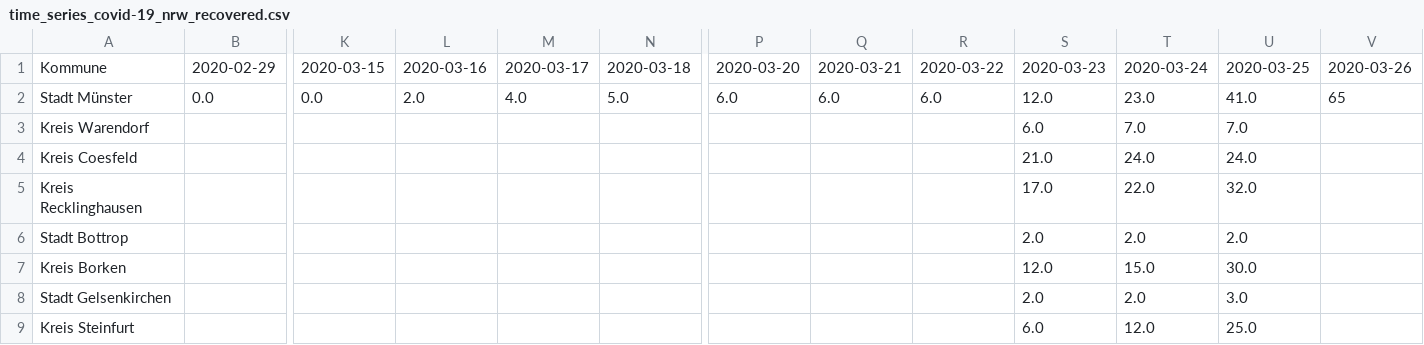
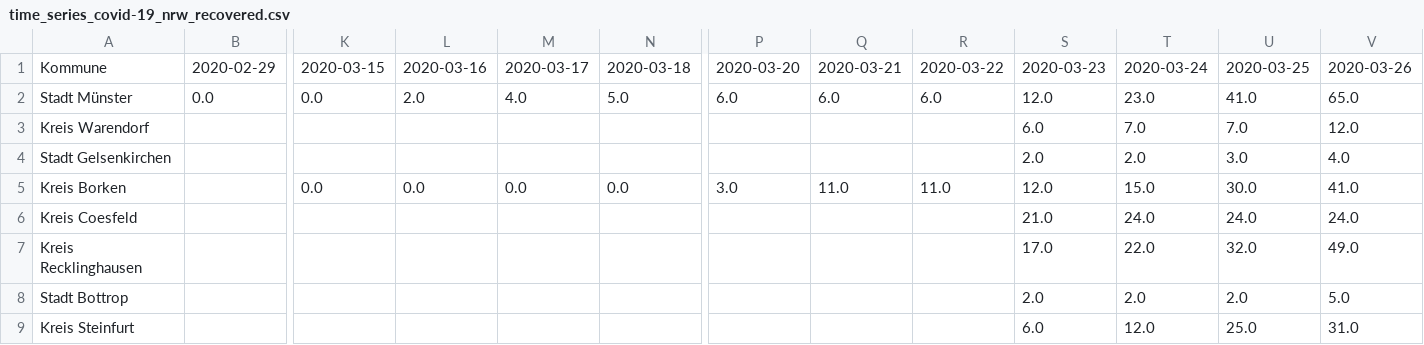
Before and after one commit to codeformuenster/COVID-19-NRW, a CSV file: data/time_series/time_series_covid-19_nrw_recovered.csv, drawn as a sheet; only a part is shown, gaps mark what is left out; removed rows and columns are numbered as before the commit, all else as after; rows hold the shown columns only; the diff names each change by its address in the sheet, - before the commit and + after, or states it on an @@ line.

```diff
--- a/data/time_series/time_series_covid-19_nrw_recovered.csv
+++ b/data/time_series/time_series_covid-19_nrw_recovered.csv
-V2: 65
+V2: 65.0
-V3: (empty)
+V3: 12.0
+row 4: Stadt Gelsenkirchen |  |  |  |  |  |  |  |  | 2.0 | 2.0 | 3.0 | 4.0
+row 5: Kreis Borken |  | 0.0 | 0.0 | 0.0 | 0.0 | 3.0 | 11.0 | 11.0 | 12.0 | 15.0 | 30.0 | 41.0
-V6: (empty)
+V6: 24.0
-V7: (empty)
+V7: 49.0
-V8: (empty)
+V8: 5.0
-row 7: Kreis Borken |  |  |  |  |  |  |  |  | 12.0 | 15.0 | 30.0
-row 8: Stadt Gelsenkirchen |  |  |  |  |  |  |  |  | 2.0 | 2.0 | 3.0
-V9: (empty)
+V9: 31.0
```
Also changed, not shown: data/time_series/time_series_covid-19_nrw_confirmed.csv, data/time_series/time_series_covid-19_nrw_deaths.csv, 16 other files.
